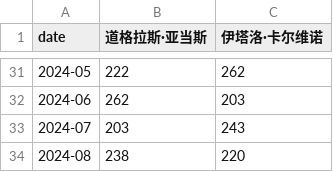
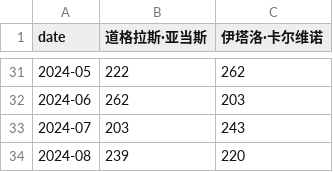
Before and after one commit to ScienisTmiaoT/trends, a CSV file: data/monthly_book_cn.csv, drawn as a sheet; only a part is shown, gaps mark what is left out.

```diff
--- a/data/monthly_book_cn.csv
+++ b/data/monthly_book_cn.csv
@@ -33,2 +33,2 @@ date,道格拉斯·亚当斯,伊塔洛·卡尔维诺
 2024-07,203,243
-2024-08,238,220
+2024-08,239,220
```
Also changed, not shown: data/daily_book_cn.csv, data/daily_book_en.csv, 1 other file.
